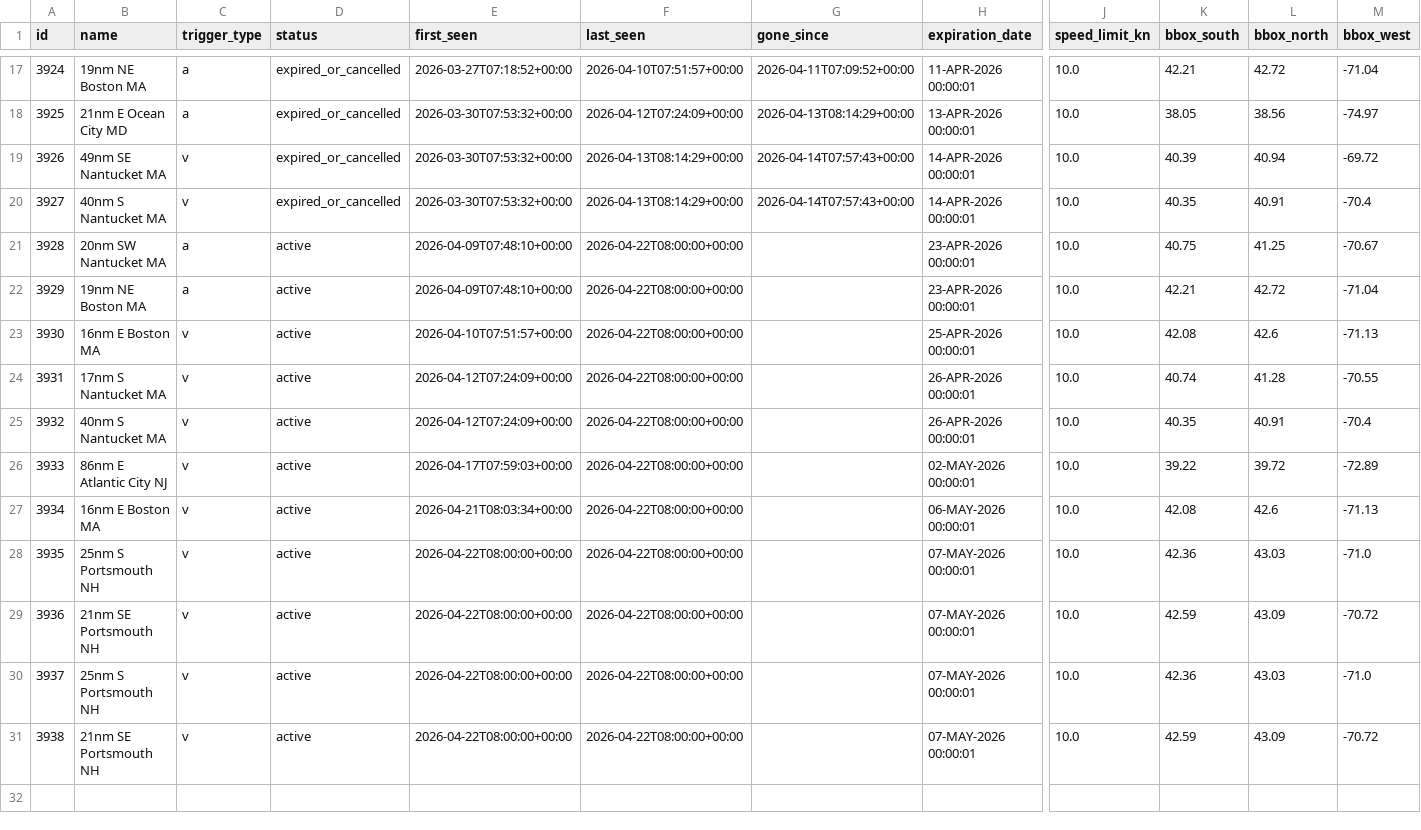
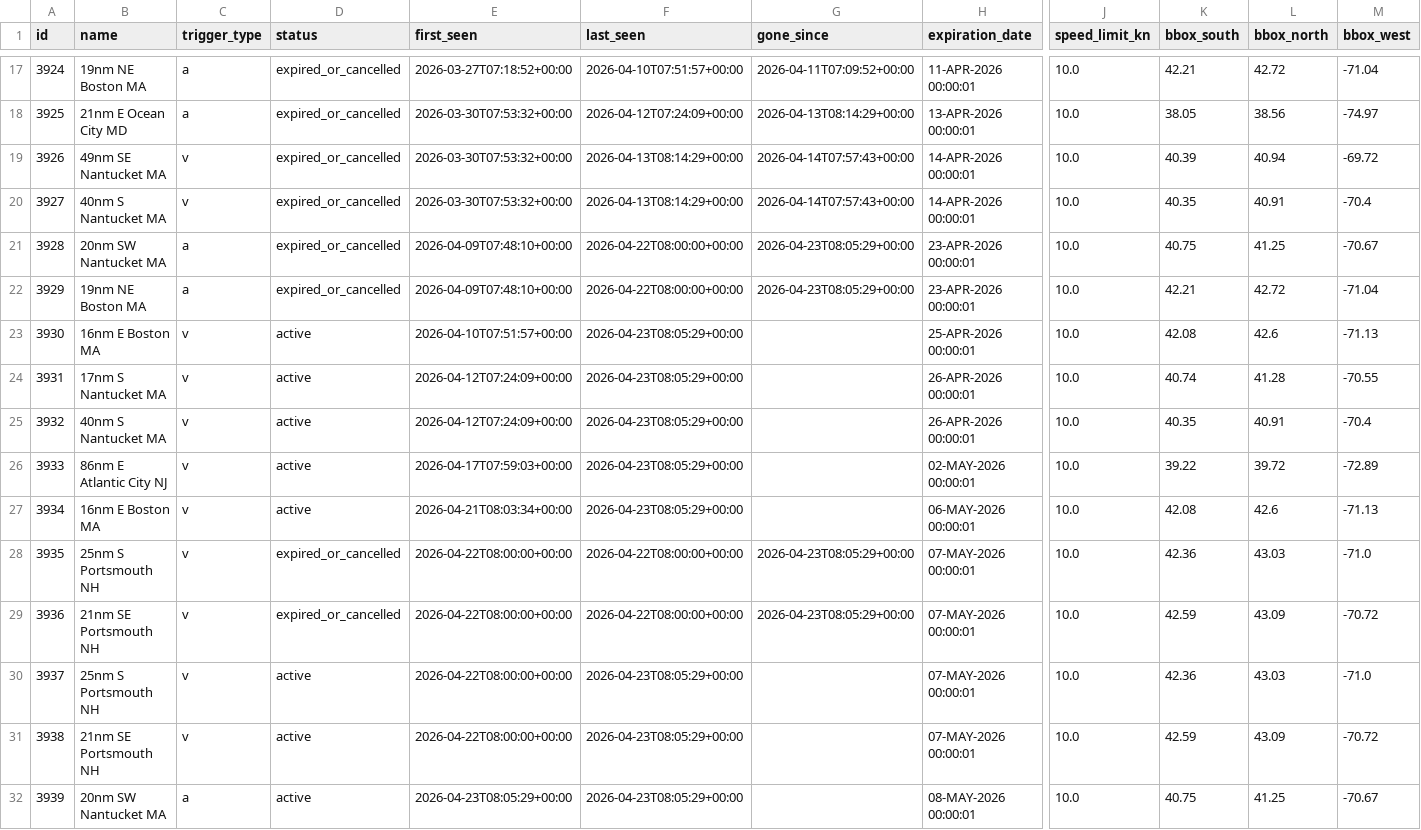
Before and after one commit to joevstaas/whale-slow-zones-tracker, a CSV file: data/dma_history.csv, drawn as a sheet; only a part is shown, gaps mark what is left out; rows hold the shown columns only; the diff names each change by its address in the sheet, - before the commit and + after, or states it on an @@ line.

```diff
--- a/data/dma_history.csv
+++ b/data/dma_history.csv
-D21:D22 (status): active
+D21:D22 (status): expired_or_cancelled
-G21:G22 (gone_since): (empty)
+G21:G22 (gone_since): 2026-04-23T08:05:29+00:00
-F23:F27 (last_seen): 2026-04-22T08:00:00+00:00
+F23:F27 (last_seen): 2026-04-23T08:05:29+00:00
-D28:D29 (status): active
+D28:D29 (status): expired_or_cancelled
-G28:G29 (gone_since): (empty)
+G28:G29 (gone_since): 2026-04-23T08:05:29+00:00
-F30:F31 (last_seen): 2026-04-22T08:00:00+00:00
+F30:F31 (last_seen): 2026-04-23T08:05:29+00:00
+row 32: 3939 | 20nm SW Nantucket MA | a | active | 2026-04-23T08:05:29+00:00 | 2026-04-23T08:05:29+00:00 |  | 08-MAY-2026 00:00:01 | 10.0 | 40.75 | 41.25 | -70.67
```
Also changed, not shown: 3 other files.
